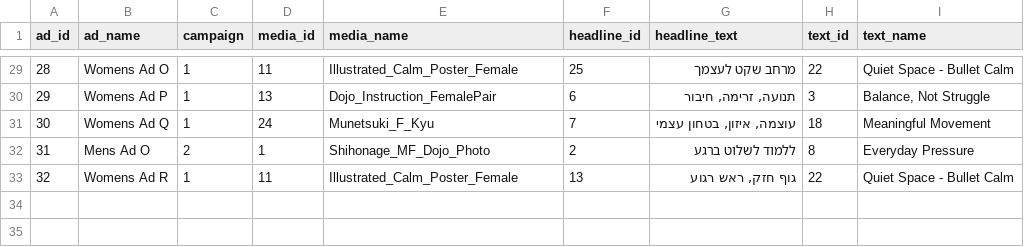
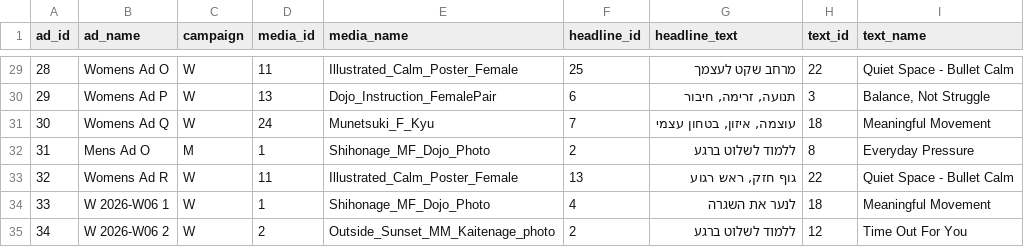
Before and after one commit to opherdonchin/Facebook_Ad_Planning, a CSV file: outputs/ad_components.csv, drawn as a sheet; only a part is shown, gaps mark what is left out; the diff covers the shown part only.

```diff
--- a/outputs/ad_components.csv
+++ b/outputs/ad_components.csv
@@ -29,5 +29,7 @@ ad_id,ad_name,campaign,media_id,media_name,headline_id,headline_text,text_id,tex
-28,Womens Ad O,1,11,Illustrated_Calm_Poster_Female,25,מרחב שקט לעצמך,22,Quiet Space - Bullet Calm
-29,Womens Ad P,1,13,Dojo_Instruction_FemalePair,6,"תנועה, זרימה, חיבור",3,"Balance, Not Struggle"
-30,Womens Ad Q,1,24,Munetsuki_F_Kyu,7,"עוצמה, איזון, בטחון עצמי",18,Meaningful Movement
-31,Mens Ad O,2,1,Shihonage_MF_Dojo_Photo,2,ללמוד לשלוט ברגע,8,Everyday Pressure
-32,Womens Ad R,1,11,Illustrated_Calm_Poster_Female,13,"גוף חזק, ראש רגוע",22,Quiet Space - Bullet Calm
+28,Womens Ad O,W,11,Illustrated_Calm_Poster_Female,25,מרחב שקט לעצמך,22,Quiet Space - Bullet Calm
+29,Womens Ad P,W,13,Dojo_Instruction_FemalePair,6,"תנועה, זרימה, חיבור",3,"Balance, Not Struggle"
+30,Womens Ad Q,W,24,Munetsuki_F_Kyu,7,"עוצמה, איזון, בטחון עצמי",18,Meaningful Movement
+31,Mens Ad O,M,1,Shihonage_MF_Dojo_Photo,2,ללמוד לשלוט ברגע,8,Everyday Pressure
+32,Womens Ad R,W,11,Illustrated_Calm_Poster_Female,13,"גוף חזק, ראש רגוע",22,Quiet Space - Bullet Calm
+33,W 2026-W06 1,W,1,Shihonage_MF_Dojo_Photo,4,לנער את השגרה,18,Meaningful Movement
+34,W 2026-W06 2,W,2,Outside_Sunset_MM_Kaitenage_photo,2,ללמוד לשלוט ברגע,12,Time Out For You
```
Also changed, not shown: 27 edited cells elsewhere in this file, outputs/ad_lifetime_summary.csv, outputs/ad_run_summary.csv, 14 other files.
